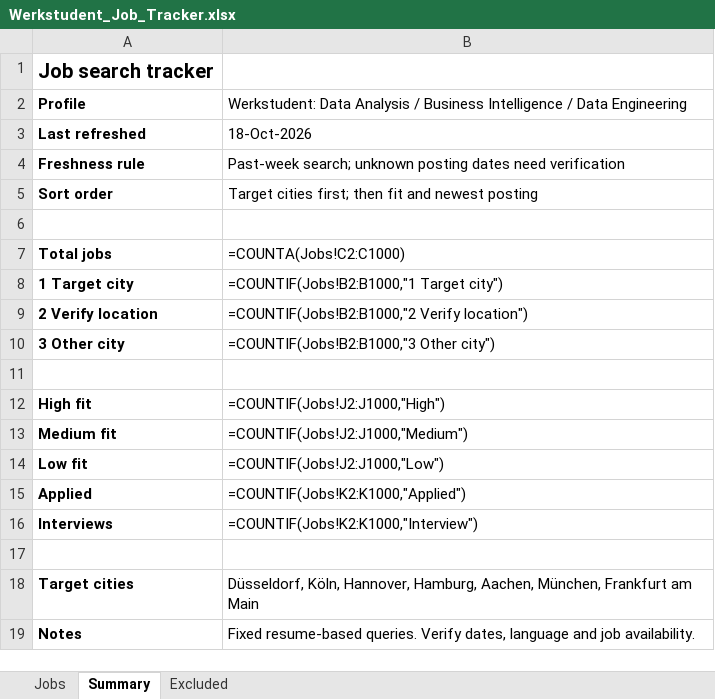
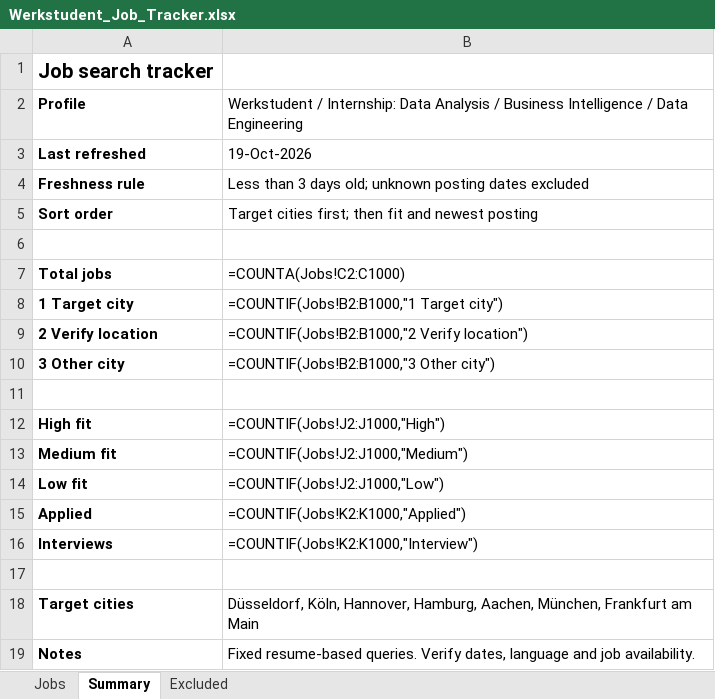
Before and after one commit to VadapavKahaanHai/job-application-tracker, an Excel workbook: Werkstudent_Job_Tracker.xlsx, sheet Summary, drawn as a sheet; values as stored, in another font and other column widths than the file's, no borders; formulas without a stored value are shown as written; the diff names each change by its address in the sheet, - before the commit and + after, or states it on an @@ line.

```diff
--- a/Werkstudent_Job_Tracker.xlsx (sheet Summary)
+++ b/Werkstudent_Job_Tracker.xlsx (sheet Summary)
-B2: Werkstudent: Data Analysis…
+B2: Werkstudent / Internship: Data Analysis…
-B3: 18-Oct-2026
+B3: 19-Oct-2026
-B4: Past-week search; unknown posting dates need verification
+B4: Less than 3 days old; unknown posting dates excluded
```
Also changed, not shown: sheet Jobs.
